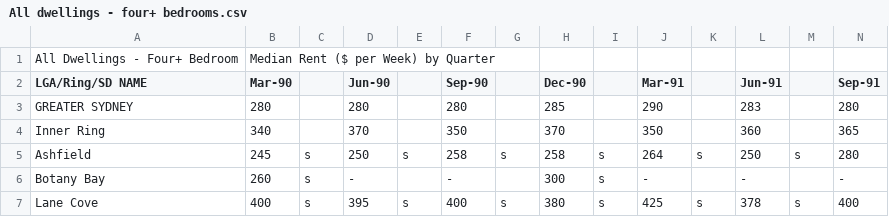
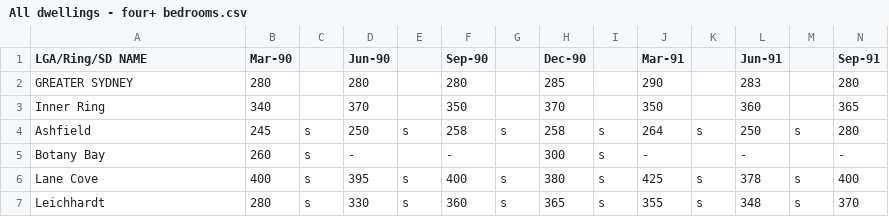
Before and after one commit to JJdeGroot/Parramatta-Dashboard, a CSV file: data/rent/All dwellings - four+ bedrooms.csv, drawn as a sheet; only a part is shown; the shorter side is filled out with more unchanged rows; rows hold the shown columns only; the diff names each change by its address in the sheet, - before the commit and + after, or states it on an @@ line.

```diff
--- a/data/rent/All dwellings - four+ bedrooms.csv
+++ b/data/rent/All dwellings - four+ bedrooms.csv
-row 1: All Dwellings - Four+ Bedroom | Median Rent ($ per Week) by Quarter
```
Also changed, not shown: data/rent/All dwellings - three bedrooms.csv, data/rent/Flats&Units - all bedrooms.csv, 13 other files.
